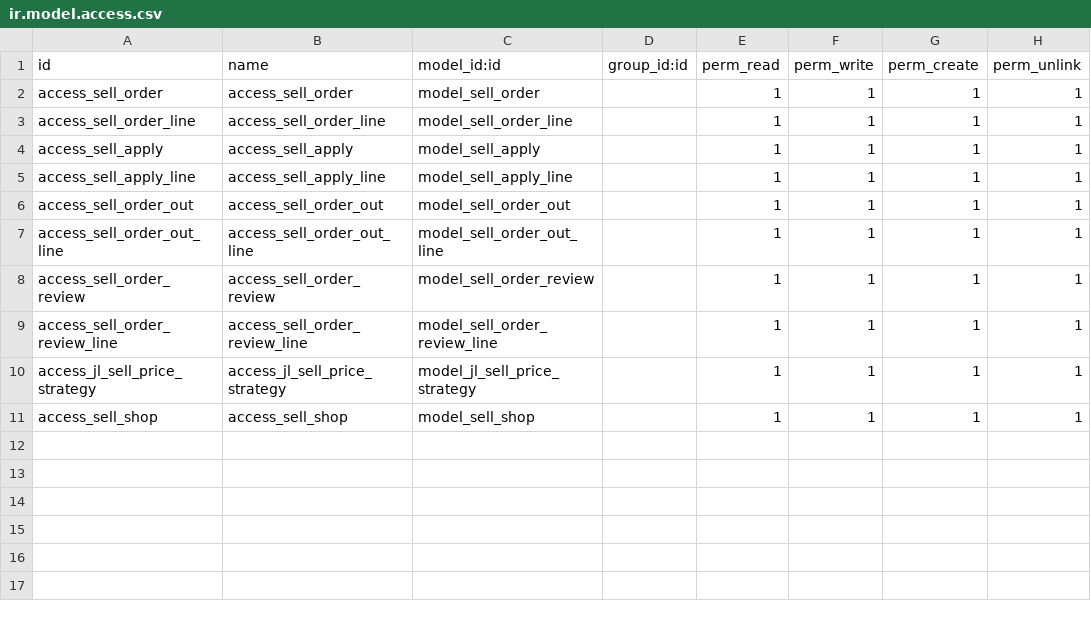
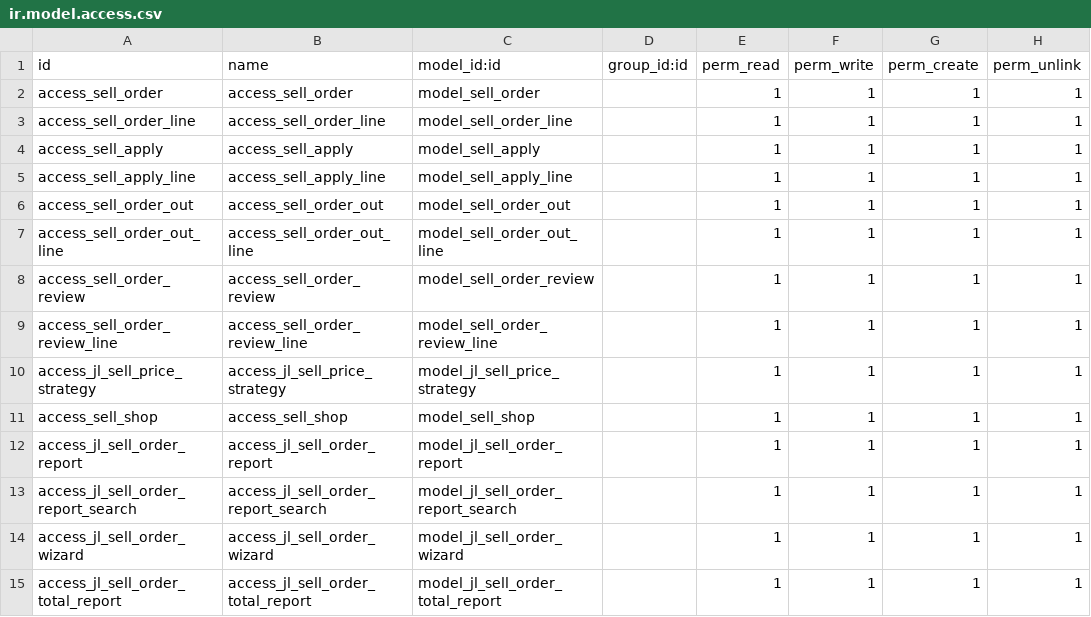
Before and after one commit to crocodile520/dg_erp, a CSV file: jinling_sell/security/ir.model.access.csv, drawn as a sheet; the diff names each change by its address in the sheet, - before the commit and + after, or states it on an @@ line.

```diff
--- a/jinling_sell/security/ir.model.access.csv
+++ b/jinling_sell/security/ir.model.access.csv
+row 12: access_jl_sell_order_report | access_jl_sell_order_report | model_jl_sell_order_report |  | 1 | 1 | 1 | 1
+row 13: access_jl_sell_order_report_search | access_jl_sell_order_report_search | model_jl_sell_order_report_search |  | 1 | 1 | 1 | 1
+row 14: access_jl_sell_order_wizard | access_jl_sell_order_wizard | model_jl_sell_order_wizard |  | 1 | 1 | 1 | 1
+row 15: access_jl_sell_order_total_report | access_jl_sell_order_total_report | model_jl_sell_order_total_report |  | 1 | 1 | 1 | 1
```
Also changed, not shown: jinling_buy/security/ir.model.access.csv, 56 other files.
